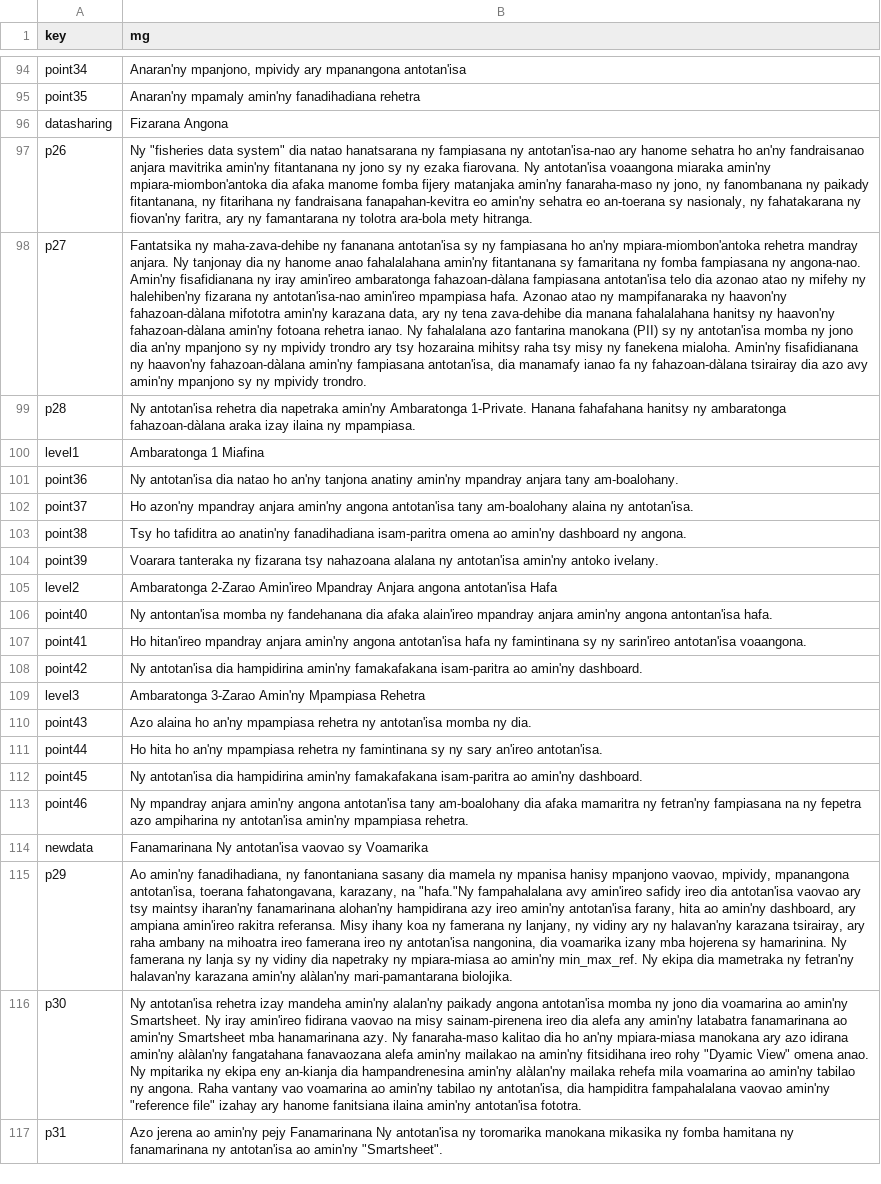
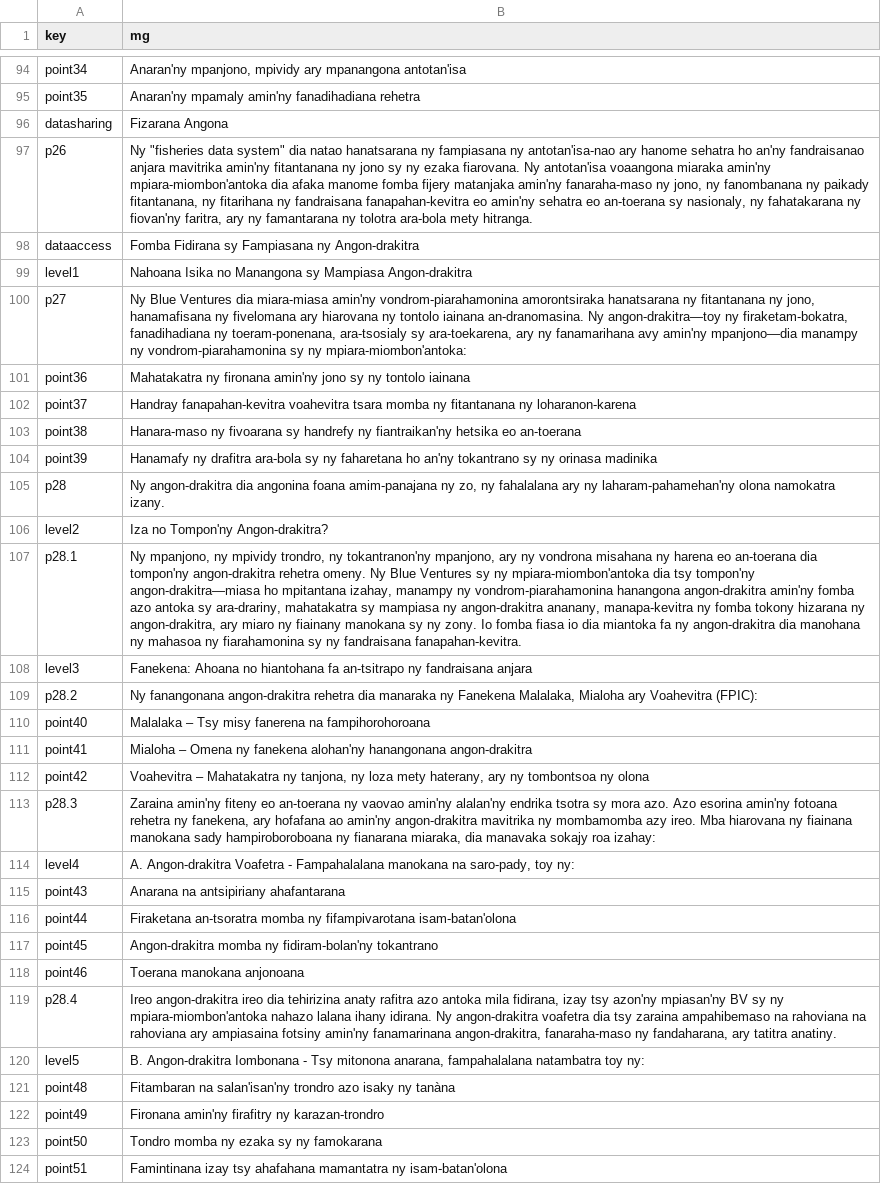
Before and after one commit to Blue-Ventures-Conservation/data_system_manual, a CSV file: pages/full_guide/data/translation_mg.csv, drawn as a sheet; only a part is shown, gaps mark what is left out; the shorter side is filled out with more unchanged rows; removed rows and columns are numbered as before the commit, all else as after; the diff covers the shown part only; the diff names each change by its address in the sheet, - before the commit and + after, or states it on an @@ line.

Commit message:
updated full guide page

```diff
--- a/pages/full_guide/data/translation_mg.csv
+++ b/pages/full_guide/data/translation_mg.csv
+row 98: dataaccess | Fomba Fidirana sy Fampiasana ny Angon-drakitra
+row 99: level1 | Nahoana Isika no Manangona sy Mampiasa Angon-drakitra
-B100 (mg): Fantatsika ny maha-zava-dehibe ny fananana antotan'isa sy ny fampiasana ho an'ny mpiara-miombon'antoka rehetra mandray anjara. Ny tanjonay dia ny hanome anao fahalalahana amin'ny fitantanana sy famaritana ny fomba fampiasana ny angona-nao. Amin'ny fisafidianana ny iray amin'ireo ambaratonga fahazoan-dàlana fampiasana antotan'isa telo dia azonao atao ny mifehy ny halehiben'ny fizarana ny antotan'isa-nao amin'ireo mpampiasa hafa. Azonao atao ny mampifanaraka ny haavon'ny fahazoan-dàlana mifototra amin'ny karazana data, ary ny tena zava-dehibe dia manana fahalalahana hanitsy ny haavon'ny fahazoan-dàlana amin'ny fotoana rehetra ianao. Ny fahalalana azo fantarina manokana (PII) sy ny antotan'isa momba ny jono dia an'ny mpanjono sy ny mpividy trondro ary tsy hozaraina mihitsy raha tsy misy ny fanekena mialoha. Amin'ny fisafidianana ny haavon'ny fahazoan-dàlana amin'ny fampiasana antotan'isa, dia manamafy ianao fa ny fahazoan-dàlana tsirairay dia azo avy amin'ny mpanjono sy ny mpividy trondro.
+B100 (mg): Ny Blue Ventures dia miara-miasa amin'ny vondrom-piarahamonina amorontsiraka hanatsarana ny fitantanana ny jono, hanamafisana ny fivelomana ary hiarovana ny tontolo iainana an-dranomasina. Ny angon-drakitra—toy ny firaketam-bokatra, fanadihadiana ny toeram-ponenana, ara-tsosialy sy ara-toekarena, ary ny fanamarihana avy amin'ny mpanjono—dia manampy ny vondrom-piarahamonina sy ny mpiara-miombon'antoka:
-row 99: p28 | Ny antotan'isa rehetra dia napetraka amin'ny Ambaratonga 1-Private. Hanana fahafahana hanitsy ny ambaratonga fahazoan-dàlana araka izay ilaina ny mpampiasa.
-row 100: level1 | Ambaratonga 1 Miafina
-B101 (mg): Ny antotan'isa dia natao ho an'ny tanjona anatiny amin'ny mpandray anjara tany am-boalohany.
+B101 (mg): Mahatakatra ny fironana amin'ny jono sy ny tontolo iainana
-B102 (mg): Ho azon'ny mpandray anjara amin'ny angona antotan'isa tany am-boalohany alaina ny antotan'isa.
+B102 (mg): Handray fanapahan-kevitra voahevitra tsara momba ny fitantanana ny loharanon-karena
-B103 (mg): Tsy ho tafiditra ao anatin'ny fanadihadiana isam-paritra omena ao amin'ny dashboard ny angona.
+B103 (mg): Hanara-maso ny fivoarana sy handrefy ny fiantraikan'ny hetsika eo an-toerana
-B104 (mg): Voarara tanteraka ny fizarana tsy nahazoana alalana ny antotan'isa amin'ny antoko ivelany.
+B104 (mg): Hanamafy ny drafitra ara-bola sy ny faharetana ho an'ny tokantrano sy ny orinasa madinika
+row 105: p28 | Ny angon-drakitra dia angonina foana amim-panajana ny zo, ny fahalalana ary ny laharam-pahamehan'ny olona namokatra izany.
-B106 (mg): Ambaratonga 2-Zarao Amin'ireo Mpandray Anjara angona antotan'isa Hafa
+B106 (mg): Iza no Tompon'ny Angon-drakitra?
+row 107: p28.1 | Ny mpanjono, ny mpividy trondro, ny tokantranon'ny mpanjono, ary ny vondrona misahana ny harena eo an-toerana dia tompon'ny angon-drakitra rehetra omeny. Ny Blue Ventures sy ny mpiara-miombon'antoka dia tsy tompon'ny angon-drakitra—miasa ho mpitantana izahay, manampy ny vondrom-piarahamonina hanangona angon-drakitra amin'ny fomba azo antoka sy ara-drariny, mahatakatra sy mampiasa ny angon-drakitra ananany, manapa-kevitra ny fomba tokony hizarana ny angon-drakitra, ary miaro ny fiainany manokana sy ny zony. Io fomba fiasa io dia miantoka fa ny angon-drakitra dia manohana ny mahasoa ny fiarahamonina sy ny fandraisana fanapahan-kevitra.
+row 108: level3 | Fanekena: Ahoana no hiantohana fa an-tsitrapo ny fandraisana anjara
+row 109: p28.2 | Ny fanangonana angon-drakitra rehetra dia manaraka ny Fanekena Malalaka, Mialoha ary Voahevitra (FPIC):
-B110 (mg): Ny antontan'isa momba ny fandehanana dia afaka alain'ireo mpandray anjara amin'ny angona antontan'isa hafa.
+B110 (mg): Malalaka – Tsy misy fanerena na fampihorohoroana
-B111 (mg): Ho hitan'ireo mpandray anjara amin'ny angona antotan'isa hafa ny famintinana sy ny sarin'ireo antotan'isa voaangona.
+B111 (mg): Mialoha – Omena ny fanekena alohan'ny hanangonana angon-drakitra
-B112 (mg): Ny antotan'isa dia hampidirina amin'ny famakafakana isam-paritra ao amin'ny dashboard.
+B112 (mg): Voahevitra – Mahatakatra ny tanjona, ny loza mety haterany, ary ny tombontsoa ny olona
-row 109: level3 | Ambaratonga 3-Zarao Amin'ny Mpampiasa Rehetra
+row 113: p28.3 | Zaraina amin'ny fiteny eo an-toerana ny vaovao amin'ny alalan'ny endrika tsotra sy mora azo. Azo esorina amin'ny fotoana rehetra ny fanekena, ary hofafana ao amin'ny angon-drakitra mavitrika ny mombamomba azy ireo. Mba hiarovana ny fiainana manokana sady hampiroboroboana ny fianarana miaraka, dia manavaka sokajy roa izahay:
+row 114: level4 | A. Angon-drakitra Voafetra - Fampahalalana manokana na saro-pady, toy ny:
-B115 (mg): Azo alaina ho an'ny mpampiasa rehetra ny antotan'isa momba ny dia.
+B115 (mg): Anarana na antsipiriany ahafantarana
-B116 (mg): Ho hita ho an'ny mpampiasa rehetra ny famintinana sy ny sary an'ireo antotan'isa.
+B116 (mg): Firaketana an-tsoratra momba ny fifampivarotana isam-batan'olona
-B117 (mg): Ny antotan'isa dia hampidirina amin'ny famakafakana isam-paritra ao amin'ny dashboard.
+B117 (mg): Angon-drakitra momba ny fidiram-bolan'ny tokantrano
-B118 (mg): Ny mpandray anjara amin'ny angona antotan'isa tany am-boalohany dia afaka mamaritra ny fetran'ny fampiasana na ny fepetra azo ampiharina ny antotan'isa amin'ny mpampiasa rehetra.
+B118 (mg): Toerana manokana anjonoana
+row 119: p28.4 | Ireo angon-drakitra ireo dia tehirizina anaty rafitra azo antoka mila fidirana, izay tsy azon'ny mpiasan'ny BV sy ny mpiara-miombon'antoka nahazo lalana ihany idirana. Ny angon-drakitra voafetra dia tsy zaraina ampahibemaso na rahoviana na rahoviana ary ampiasaina fotsiny amin'ny fanamarinana angon-drakitra, fanaraha-maso ny fandaharana, ary tatitra anatiny.
+row 120: level5 | B. Angon-drakitra Iombonana - Tsy mitonona anarana, fampahalalana natambatra toy ny:
+row 121: point48 | Fitambaran na salan'isan'ny trondro azo isaky ny tanàna
+row 122: point49 | Fironana amin'ny firafitry ny karazan-trondro
+row 123: point50 | Tondro momba ny ezaka sy ny famokarana
+row 124: point51 | Famintinana izay tsy ahafahana mamantatra ny isam-batan'olona
```
Also changed, not shown: 26 added rows elsewhere in this file, pages/full_guide/data/translation_ceb.csv, pages/full_guide/data/translation_es.csv, 18 other files.
